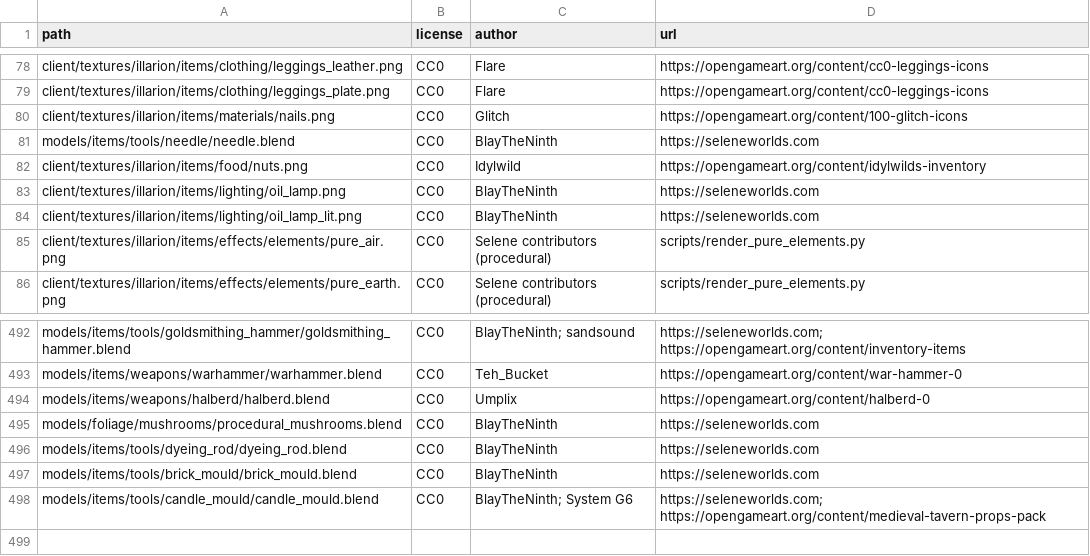
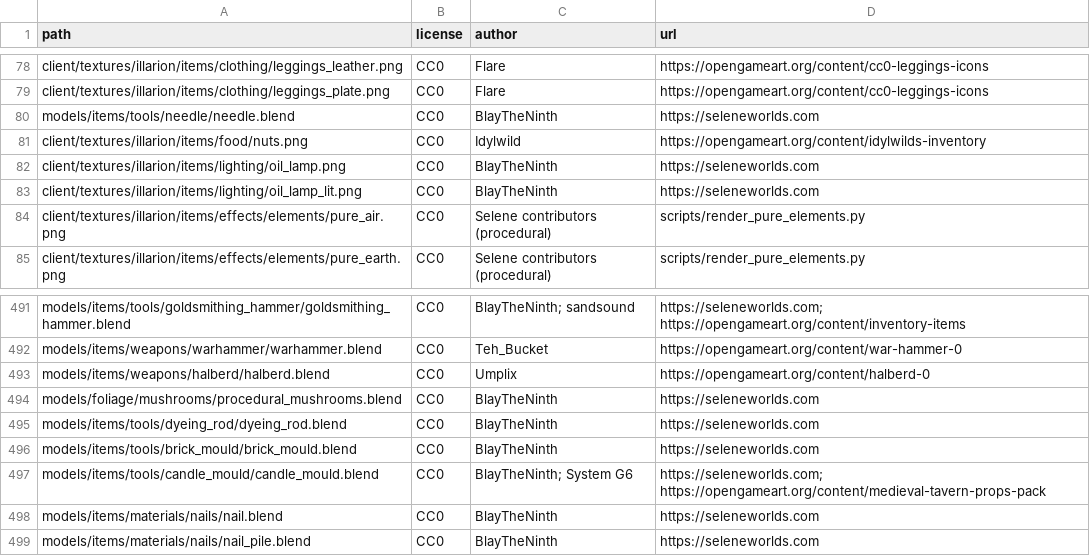
Before and after one commit to SeleneWorlds/Illarion-Gobaith-Assets, a CSV file: CREDITS.csv, drawn as a sheet; only a part is shown, gaps mark what is left out.

Commit message:
Nails

```diff
--- a/CREDITS.csv
+++ b/CREDITS.csv
@@ -79,3 +79,2 @@ client/textures/illarion/items/clothing/leggings_leather.png,CC0,Flare,https://o
 client/textures/illarion/items/clothing/leggings_plate.png,CC0,Flare,https://opengameart.org/content/cc0-leggings-icons
-client/textures/illarion/items/materials/nails.png,CC0,Glitch,https://opengameart.org/content/100-glitch-icons
 models/items/tools/needle/needle.blend,CC0,BlayTheNinth,https://seleneworlds.com
@@ -498 +497,3 @@ models/items/tools/brick_mould/brick_mould.blend,CC0,BlayTheNinth,https://selene
 models/items/tools/candle_mould/candle_mould.blend,CC0,BlayTheNinth; System G6,https://seleneworlds.com; https://opengameart.org/content/medieval-tavern-props-pack
+models/items/materials/nails/nail.blend,CC0,BlayTheNinth,https://seleneworlds.com
+models/items/materials/nails/nail_pile.blend,CC0,BlayTheNinth,https://seleneworlds.com
```
Also changed, not shown: 6 other files.
